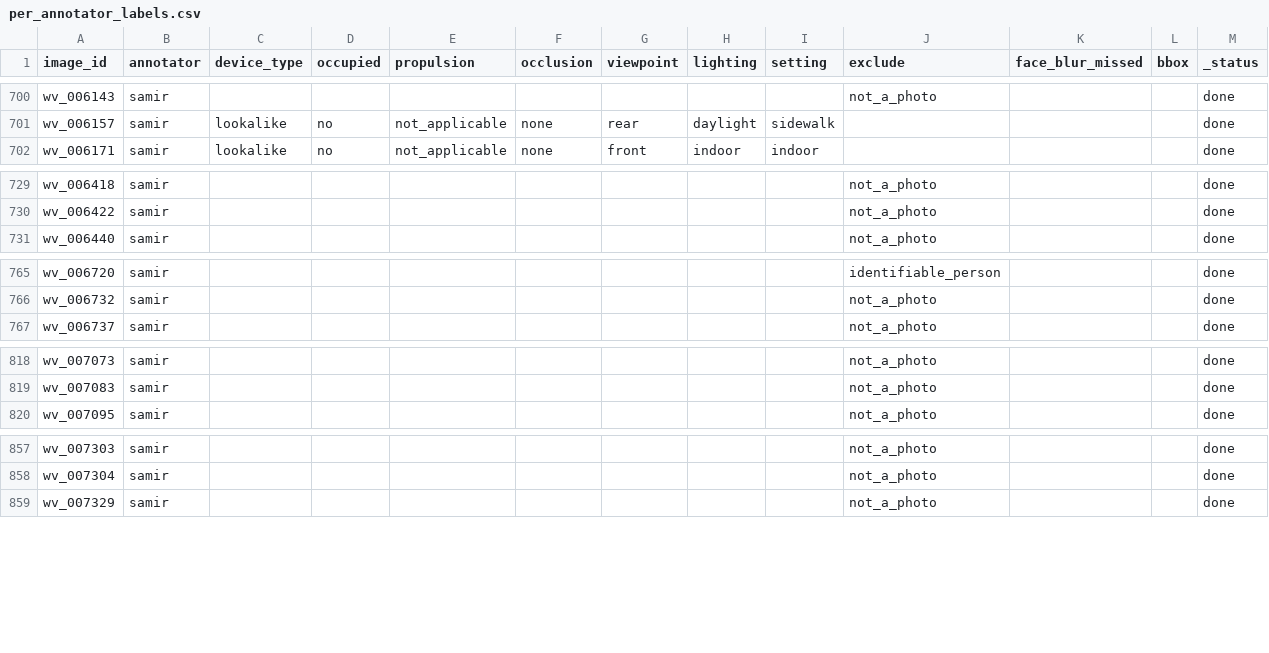
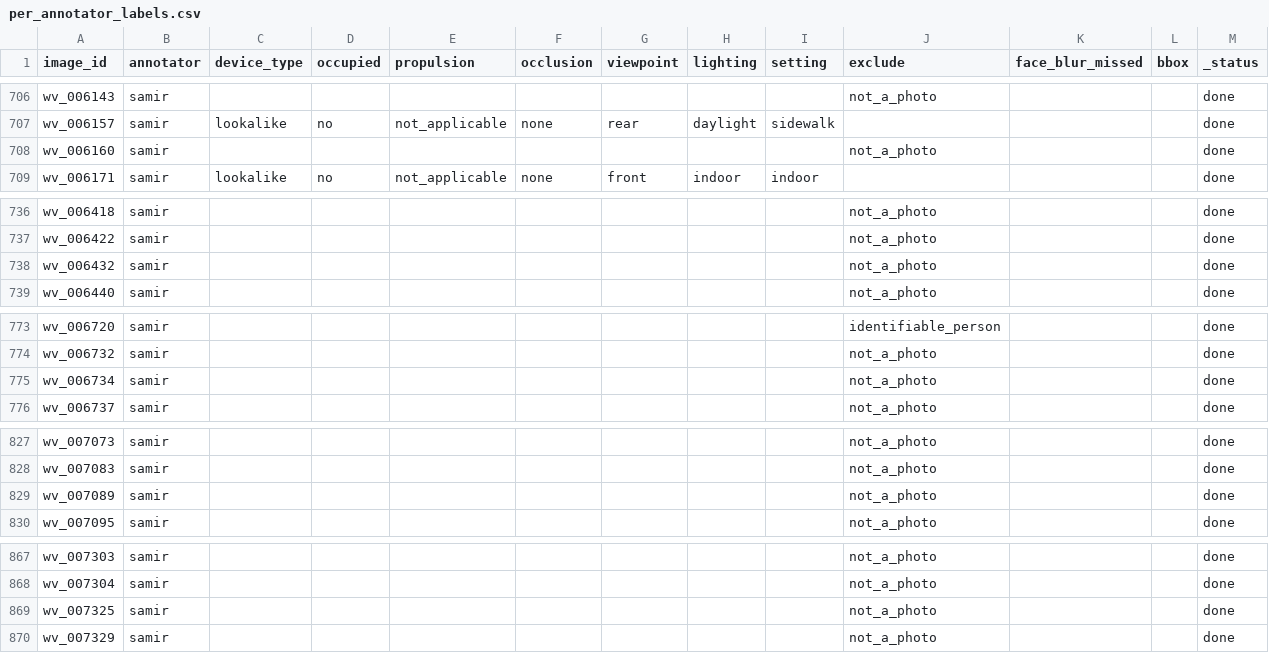
Before and after one commit to Mi3-Lab/MAID, a CSV file: derived/per_annotator_labels.csv, drawn as a sheet; only a part is shown, gaps mark what is left out; the diff covers the shown part only.

```diff
--- a/derived/per_annotator_labels.csv
+++ b/derived/per_annotator_labels.csv
@@ -701,2 +707,3 @@ wv_006143,samir,,,,,,,,not_a_photo,,,done
 wv_006157,samir,lookalike,no,not_applicable,none,rear,daylight,sidewalk,,,,done
+wv_006160,samir,,,,,,,,not_a_photo,,,done
 wv_006171,samir,lookalike,no,not_applicable,none,front,indoor,indoor,,,,done
@@ -730,2 +737,3 @@ wv_006418,samir,,,,,,,,not_a_photo,,,done
 wv_006422,samir,,,,,,,,not_a_photo,,,done
+wv_006432,samir,,,,,,,,not_a_photo,,,done
 wv_006440,samir,,,,,,,,not_a_photo,,,done
@@ -766,2 +774,3 @@ wv_006720,samir,,,,,,,,identifiable_person,,,done
 wv_006732,samir,,,,,,,,not_a_photo,,,done
+wv_006734,samir,,,,,,,,not_a_photo,,,done
 wv_006737,samir,,,,,,,,not_a_photo,,,done
@@ -819,2 +828,3 @@ wv_007073,samir,,,,,,,,not_a_photo,,,done
 wv_007083,samir,,,,,,,,not_a_photo,,,done
+wv_007089,samir,,,,,,,,not_a_photo,,,done
 wv_007095,samir,,,,,,,,not_a_photo,,,done
@@ -858,2 +868,3 @@ wv_007303,samir,,,,,,,,not_a_photo,,,done
 wv_007304,samir,,,,,,,,not_a_photo,,,done
+wv_007325,samir,,,,,,,,not_a_photo,,,done
 wv_007329,samir,,,,,,,,not_a_photo,,,done
```
Also changed, not shown: 6 added rows and 2 edited cells elsewhere in this file, derived/labels.csv, 5 other files.
